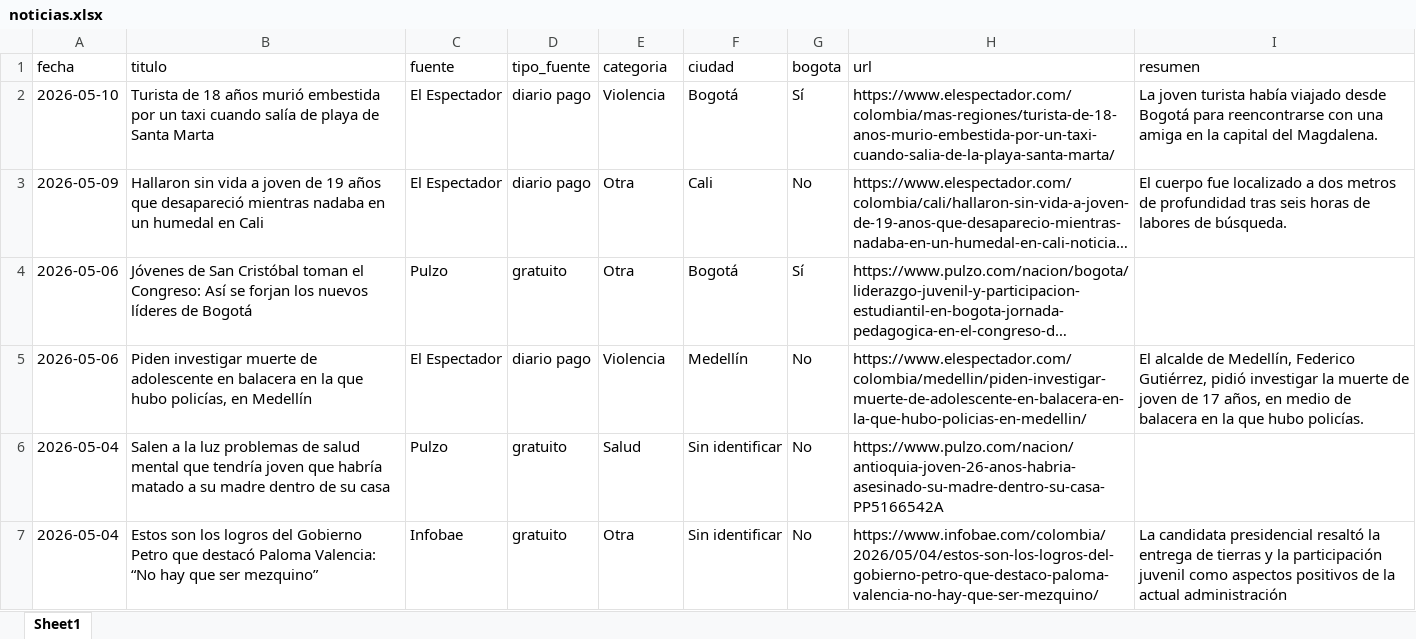
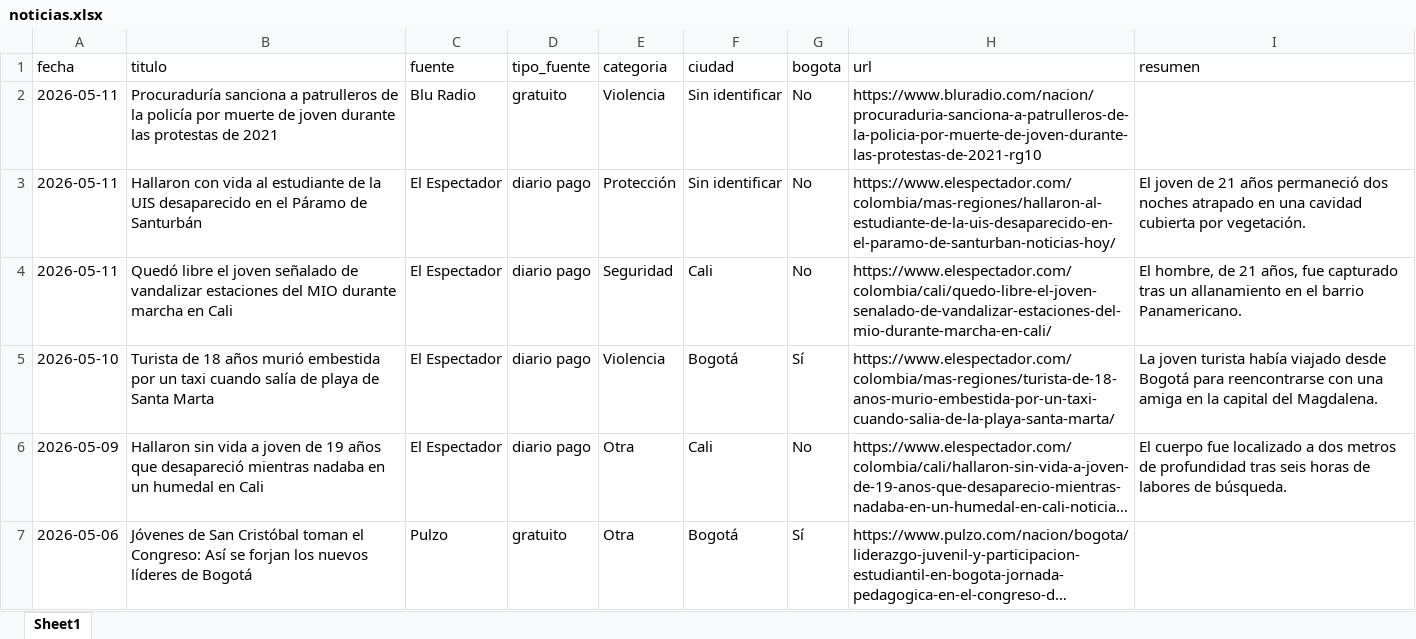
Before and after one commit to CarolinaHernandez2019/-monitoreo-noticias-juventud, an Excel workbook: data/noticias.xlsx, sheet Sheet1, drawn as a sheet; only a part is shown; the shorter side is filled out with more unchanged rows; long unchanged cells end in …; values as stored, in another font and other column widths than the file's, no borders; the diff names each change by its address in the sheet, - before the commit and + after, or states it on an @@ line.

```diff
--- a/data/noticias.xlsx (sheet Sheet1)
+++ b/data/noticias.xlsx (sheet Sheet1)
+row 2: 2026-05-11 | Procuraduría sanciona a patrulleros de la policía por muerte de joven durante las protestas de 2021 | Blu Radio | gratuito | Violencia | Sin identificar | No | https://www.bluradio.com/nacion/procuraduria-sanciona-a-patrulleros-de-la-policia-por-muerte-de-joven-durante-las-protestas-de-2021-rg10
+row 3: 2026-05-11 | Hallaron con vida al estudiante de la UIS desaparecido en el Páramo de Santurbán | El Espectador | diario pago | Protección | Sin identificar | No | https://www.elespectador.com/colombia/mas-regiones/hallaron-al-estudiante-de-la-uis-desaparecido-en-el-paramo-de-santurban-noticias-hoy/ | El joven de 21 años permaneció dos noches atrapado en una cavidad cubierta por vegetación.
+row 4: 2026-05-11 | Quedó libre el joven señalado de vandalizar estaciones del MIO durante marcha en Cali | El Espectador | diario pago | Seguridad | Cali | No | https://www.elespectador.com/colombia/cali/quedo-libre-el-joven-senalado-de-vandalizar-estaciones-del-mio-durante-marcha-en-cali/ | El hombre, de 21 años, fue capturado tras un allanamiento en el barrio Panamericano.
```
